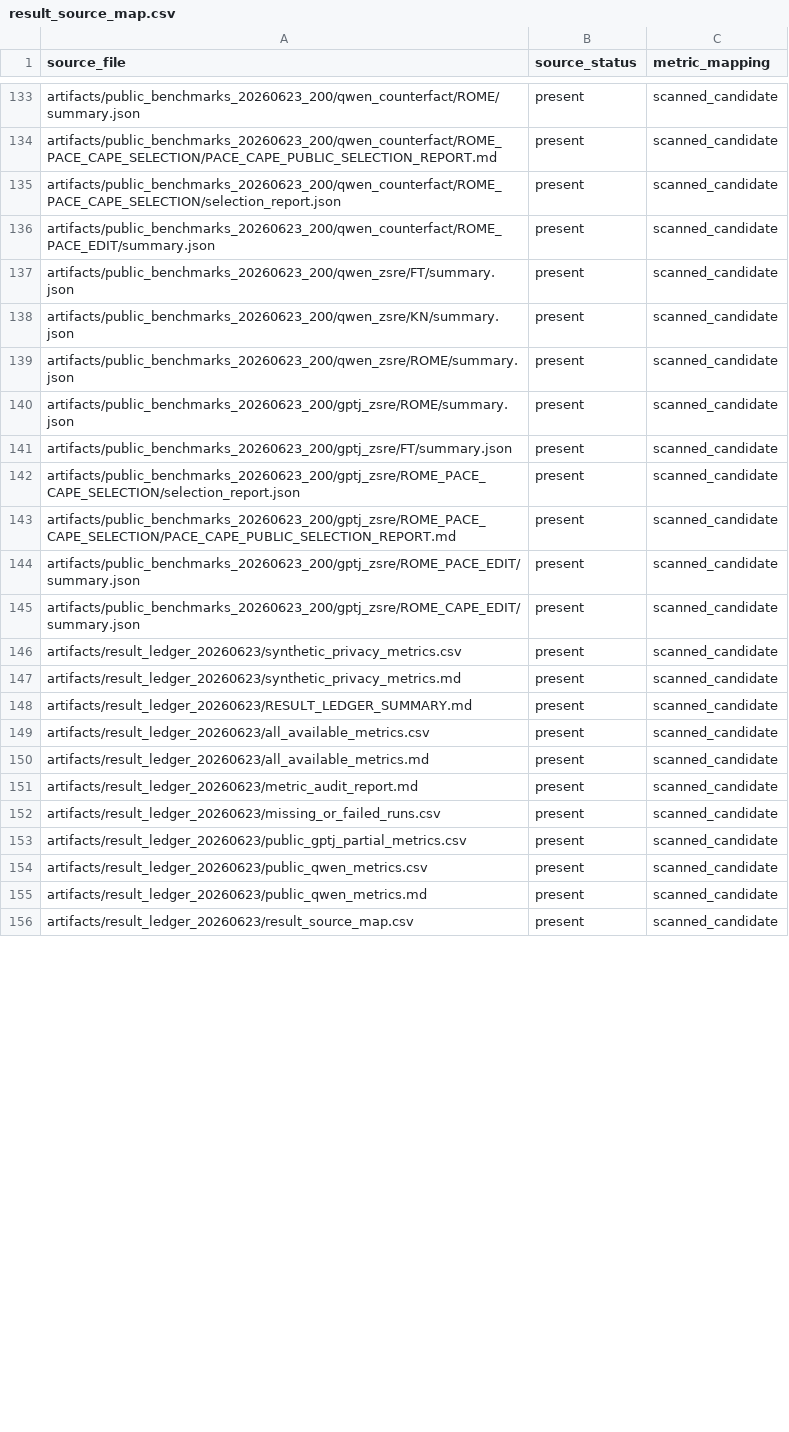
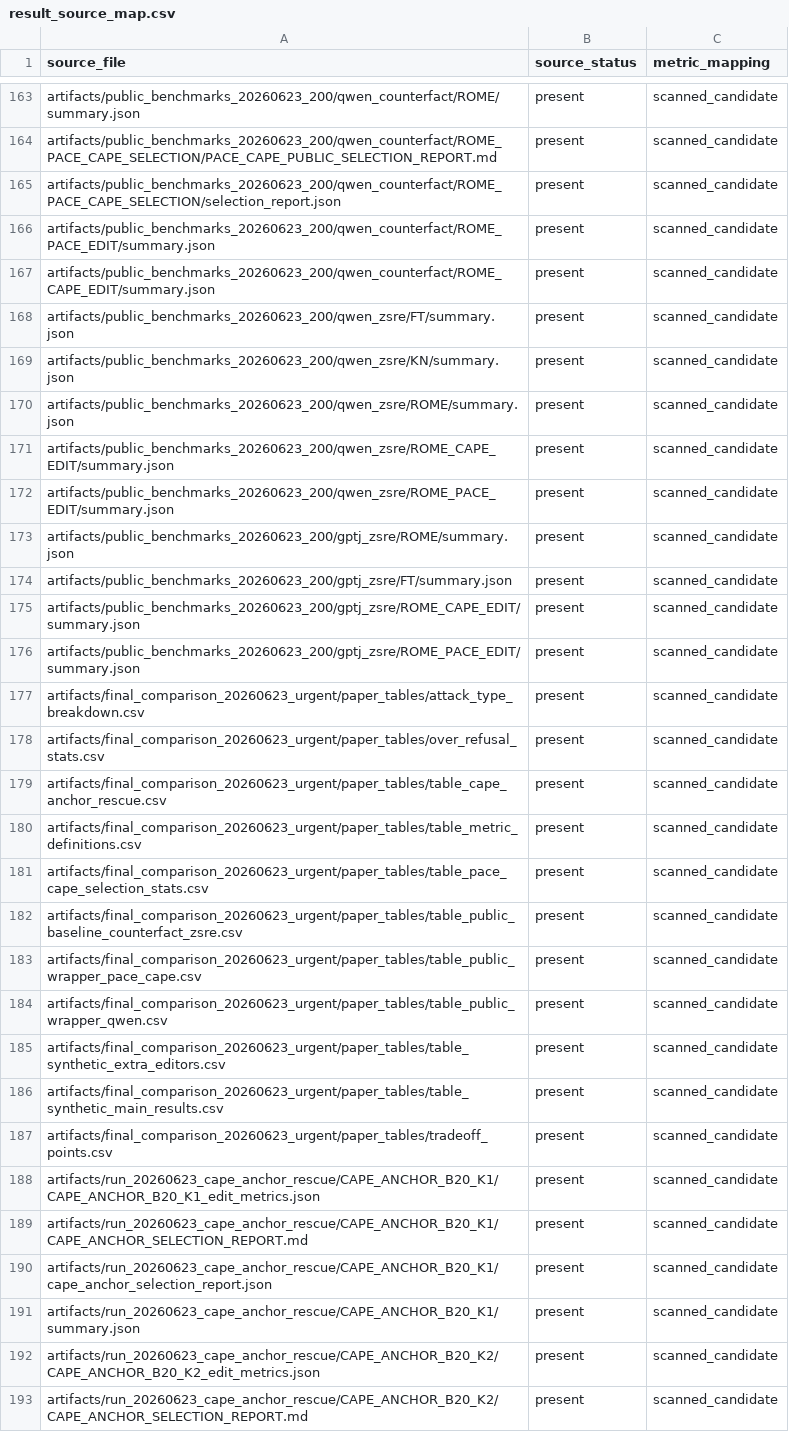
Before and after one commit to dganshin/EasyEdit, a CSV file: artifacts/result_ledger_20260623/result_source_map.csv, drawn as a sheet; only a part is shown, gaps mark what is left out; the diff covers the shown part only.

Commit message:
Refresh ledgers after GPT-J wrapper results

```diff
--- a/artifacts/result_ledger_20260623/result_source_map.csv
+++ b/artifacts/result_ledger_20260623/result_source_map.csv
@@ -136,2 +166,3 @@ artifacts/public_benchmarks_20260623_200/qwen_counterfact/ROME_PACE_CAPE_SELECTI
 artifacts/public_benchmarks_20260623_200/qwen_counterfact/ROME_PACE_EDIT/summary.json,present,scanned_candidate
+artifacts/public_benchmarks_20260623_200/qwen_counterfact/ROME_CAPE_EDIT/summary.json,present,scanned_candidate
 artifacts/public_benchmarks_20260623_200/qwen_zsre/FT/summary.json,present,scanned_candidate
@@ -139,18 +170,24 @@ artifacts/public_benchmarks_20260623_200/qwen_zsre/KN/summary.json,present,scann
 artifacts/public_benchmarks_20260623_200/qwen_zsre/ROME/summary.json,present,scanned_candidate
+artifacts/public_benchmarks_20260623_200/qwen_zsre/ROME_CAPE_EDIT/summary.json,present,scanned_candidate
+artifacts/public_benchmarks_20260623_200/qwen_zsre/ROME_PACE_EDIT/summary.json,present,scanned_candidate
 artifacts/public_benchmarks_20260623_200/gptj_zsre/ROME/summary.json,present,scanned_candidate
 artifacts/public_benchmarks_20260623_200/gptj_zsre/FT/summary.json,present,scanned_candidate
-artifacts/public_benchmarks_20260623_200/gptj_zsre/ROME_PACE_CAPE_SELECTION/selection_report.json,present,scanned_candidate
-artifacts/public_benchmarks_20260623_200/gptj_zsre/ROME_PACE_CAPE_SELECTION/PACE_CAPE_PUBLIC_SELECTION_REPORT.md,present,scanned_candidate
+artifacts/public_benchmarks_20260623_200/gptj_zsre/ROME_CAPE_EDIT/summary.json,present,scanned_candidate
 artifacts/public_benchmarks_20260623_200/gptj_zsre/ROME_PACE_EDIT/summary.json,present,scanned_candidate
-artifacts/public_benchmarks_20260623_200/gptj_zsre/ROME_CAPE_EDIT/summary.json,present,scanned_candidate
-artifacts/result_ledger_20260623/synthetic_privacy_metrics.csv,present,scanned_candidate
-artifacts/result_ledger_20260623/synthetic_privacy_metrics.md,present,scanned_candidate
-artifacts/result_ledger_20260623/RESULT_LEDGER_SUMMARY.md,present,scanned_candidate
-artifacts/result_ledger_20260623/all_available_metrics.csv,present,scanned_candidate
-artifacts/result_ledger_20260623/all_available_metrics.md,present,scanned_candidate
-artifacts/result_ledger_20260623/metric_audit_report.md,present,scanned_candidate
-artifacts/result_ledger_20260623/missing_or_failed_runs.csv,present,scanned_candidate
-artifacts/result_ledger_20260623/public_gptj_partial_metrics.csv,present,scanned_candidate
-artifacts/result_ledger_20260623/public_qwen_metrics.csv,present,scanned_candidate
-artifacts/result_ledger_20260623/public_qwen_metrics.md,present,scanned_candidate
-artifacts/result_ledger_20260623/result_source_map.csv,present,scanned_candidate
+artifacts/final_comparison_20260623_urgent/paper_tables/attack_type_breakdown.csv,present,scanned_candidate
+artifacts/final_comparison_20260623_urgent/paper_tables/over_refusal_stats.csv,present,scanned_candidate
+artifacts/final_comparison_20260623_urgent/paper_tables/table_cape_anchor_rescue.csv,present,scanned_candidate
+artifacts/final_comparison_20260623_urgent/paper_tables/table_metric_definitions.csv,present,scanned_candidate
+artifacts/final_comparison_20260623_urgent/paper_tables/table_pace_cape_selection_stats.csv,present,scanned_candidate
+artifacts/final_comparison_20260623_urgent/paper_tables/table_public_baseline_counterfact_zsre.csv,present,scanned_candidate
+artifacts/final_comparison_20260623_urgent/paper_tables/table_public_wrapper_pace_cape.csv,present,scanned_candidate
+artifacts/final_comparison_20260623_urgent/paper_tables/table_public_wrapper_qwen.csv,present,scanned_candidate
+artifacts/final_comparison_20260623_urgent/paper_tables/table_synthetic_extra_editors.csv,present,scanned_candidate
+artifacts/final_comparison_20260623_urgent/paper_tables/table_synthetic_main_results.csv,present,scanned_candidate
+artifacts/final_comparison_20260623_urgent/paper_tables/tradeoff_points.csv,present,scanned_candidate
+artifacts/run_20260623_cape_anchor_rescue/CAPE_ANCHOR_B20_K1/CAPE_ANCHOR_B20_K1_edit_metrics.json,present,scanned_candidate
+artifacts/run_20260623_cape_anchor_rescue/CAPE_ANCHOR_B20_K1/CAPE_ANCHOR_SELECTION_REPORT.md,present,scanned_candidate
+artifacts/run_20260623_cape_anchor_rescue/CAPE_ANCHOR_B20_K1/cape_anchor_selection_report.json,present,scanned_candidate
+artifacts/run_20260623_cape_anchor_rescue/CAPE_ANCHOR_B20_K1/summary.json,present,scanned_candidate
+artifacts/run_20260623_cape_anchor_rescue/CAPE_ANCHOR_B20_K2/CAPE_ANCHOR_B20_K2_edit_metrics.json,present,scanned_candidate
+artifacts/run_20260623_cape_anchor_rescue/CAPE_ANCHOR_B20_K2/CAPE_ANCHOR_SELECTION_REPORT.md,present,scanned_candidate
```
Also changed, not shown: 34 added rows, 7 removed rows, 22 moved rows and 5 edited cells elsewhere in this file, artifacts/paper_assets_20260623/tables/table_all_available_metrics_now.csv, artifacts/result_ledger_20260623/all_available_metrics.csv, 15 other files.
